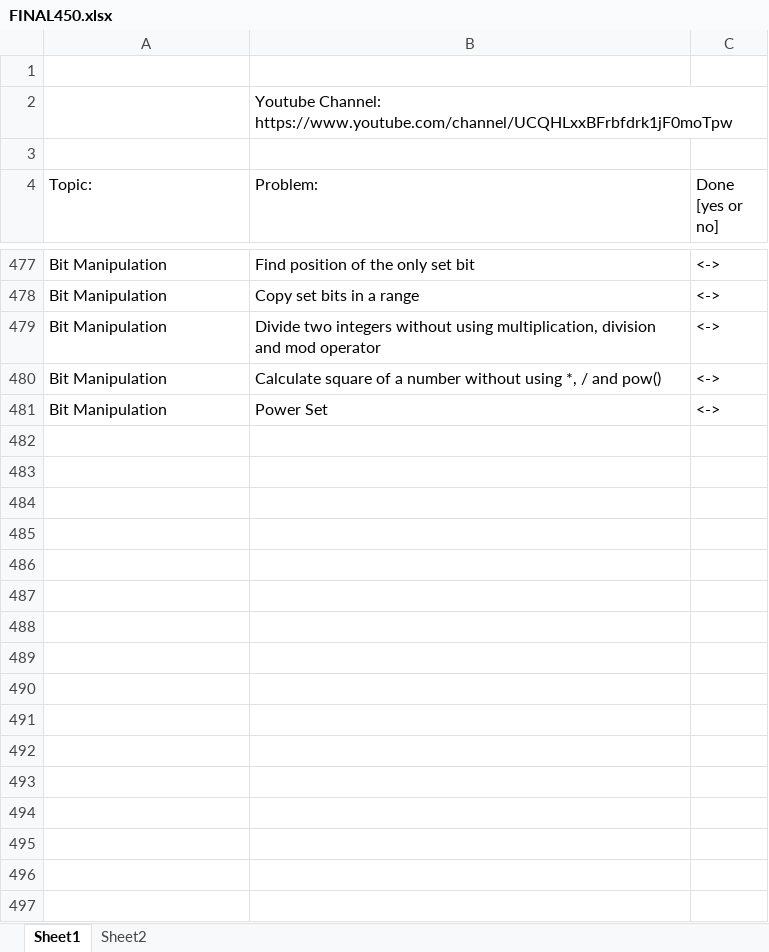
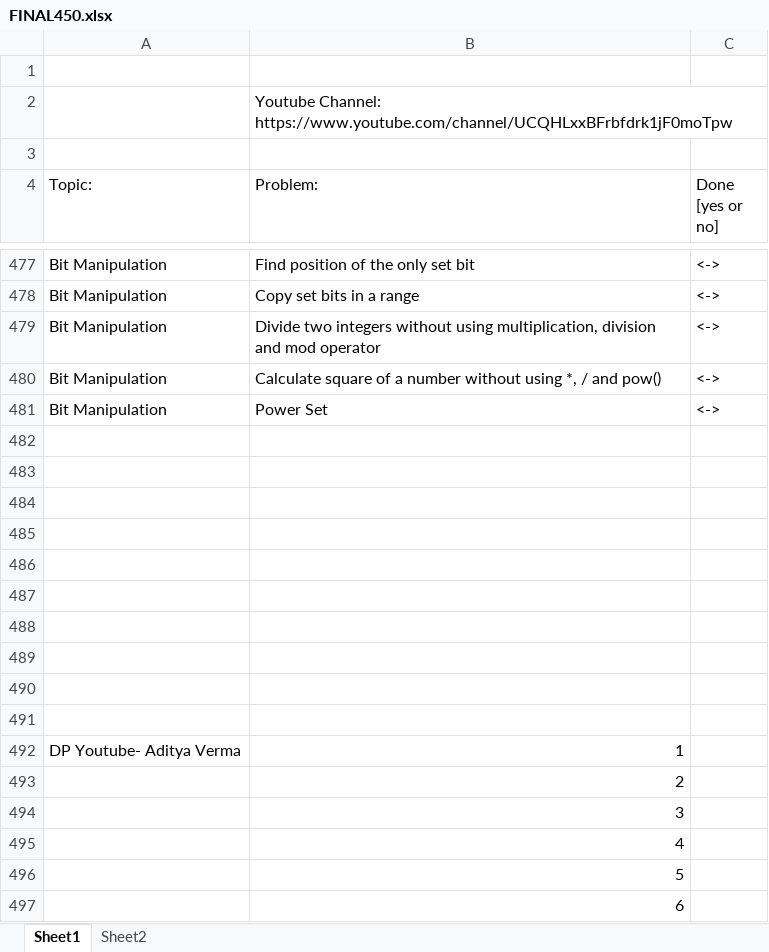
Before and after one commit to darayn/DSALGO-SHEET, an Excel workbook: FINAL450.xlsx, sheet Sheet1, drawn as a sheet; only a part is shown, gaps mark what is left out; values as stored, in another font and other column widths than the file's, no cell formats; the diff covers the shown part only; the diff names each change by its address in the sheet, - before the commit and + after, or states it on an @@ line.

```diff
--- a/FINAL450.xlsx (sheet Sheet1)
+++ b/FINAL450.xlsx (sheet Sheet1)
+row 482: (empty)
+row 483: (empty)
+row 484: (empty)
+row 485: (empty)
+row 486: (empty)
+row 487: (empty)
+row 488: (empty)
+row 489: (empty)
+row 490: (empty)
+row 491: (empty)
+row 492: DP Youtube- Aditya Verma | 1
+row 493:  | 2
+row 494:  | 3
+row 495:  | 4
+row 496:  | 5
+row 497:  | 6
```
Also changed, not shown: 44 added rows and 10 edited cells elsewhere in this sheet, cell formats, 15 other files.
